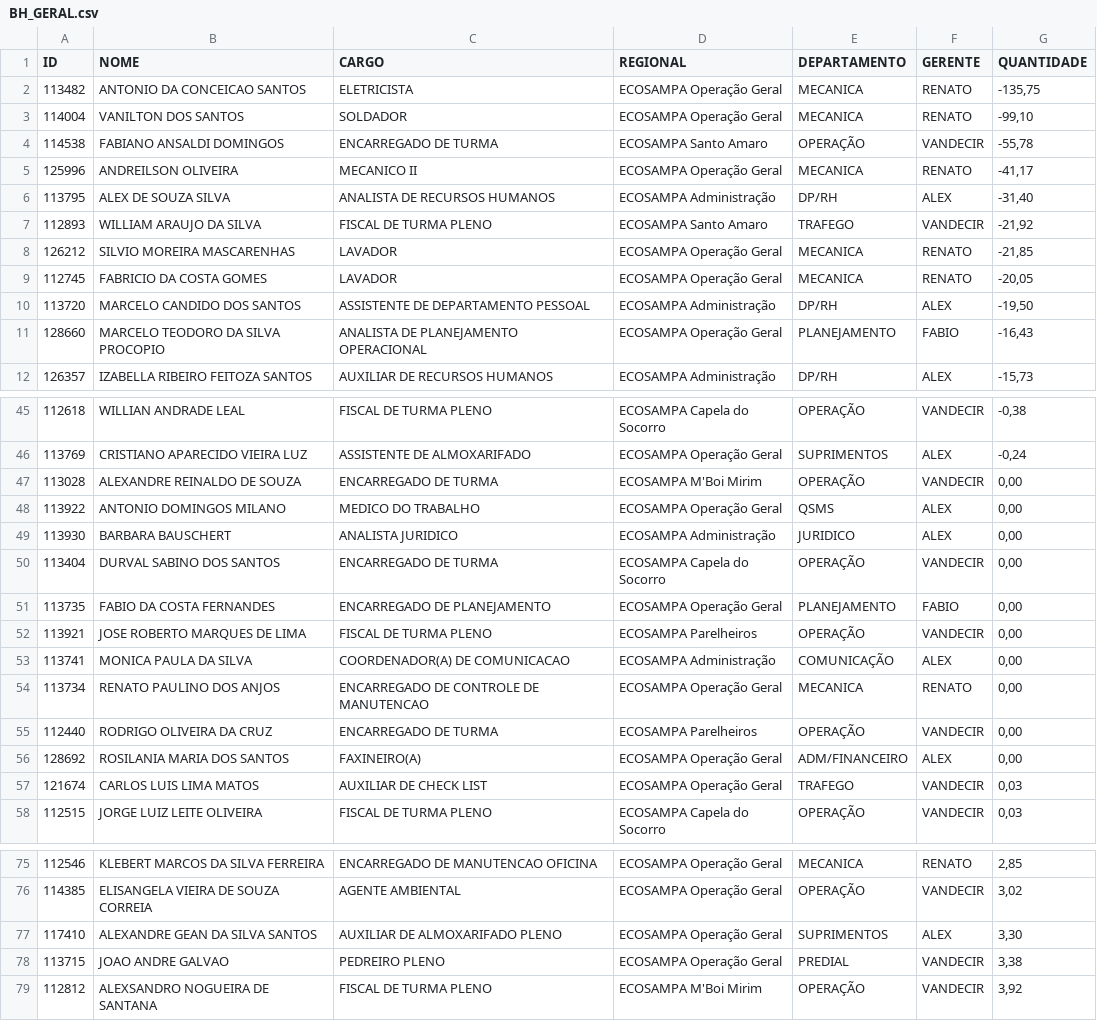
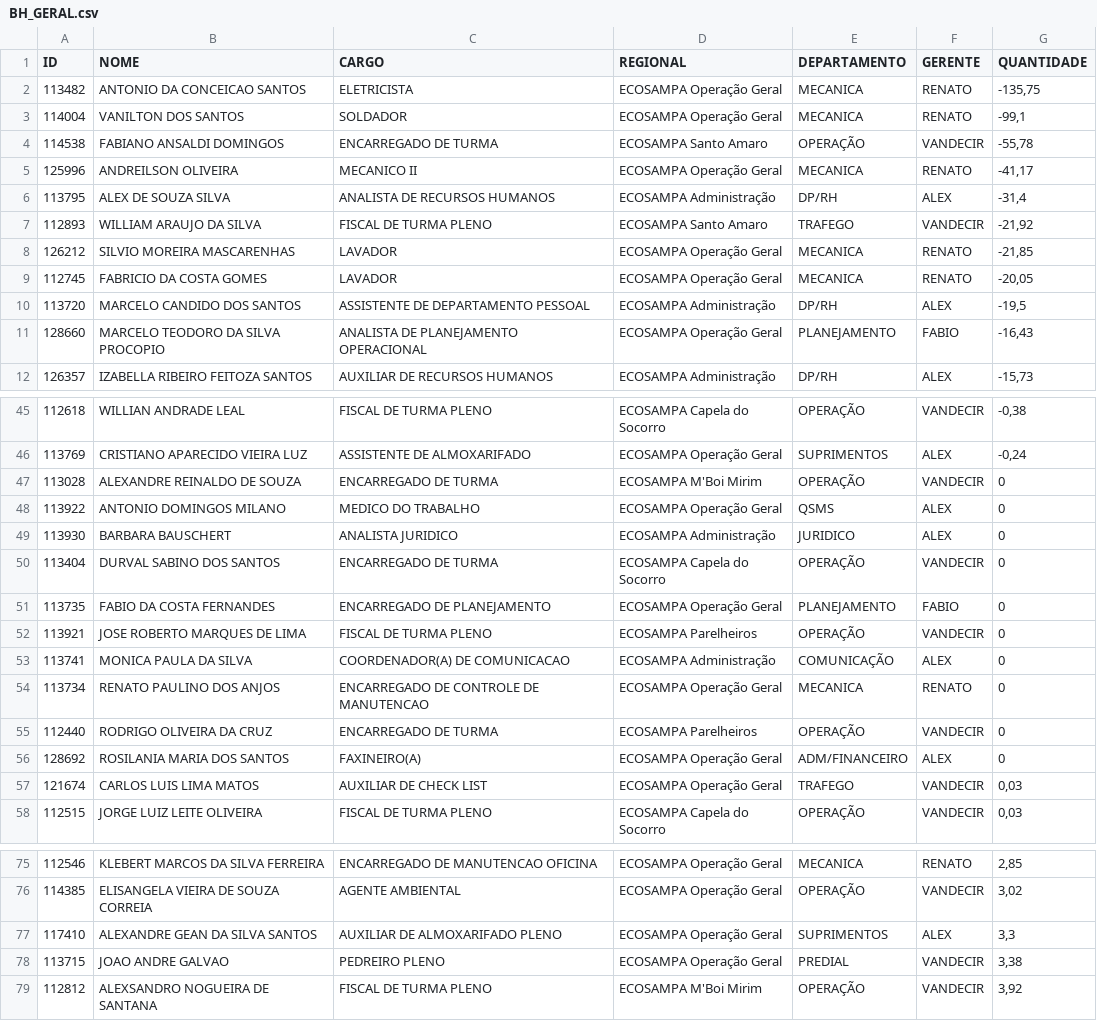
Before and after one commit to Guerreiro015/ALURA2023, a CSV file: SITE EVENTOS CSV/BH_GERAL.csv, drawn as a sheet; only a part is shown, gaps mark what is left out; the diff covers the shown part only.

```diff
--- a/SITE EVENTOS CSV/BH_GERAL.csv
+++ b/SITE EVENTOS CSV/BH_GERAL.csv
@@ -2,6 +2,6 @@
 113482;ANTONIO DA CONCEICAO SANTOS;ELETRICISTA;ECOSAMPA Operação Geral;MECANICA;RENATO;-135,75
-114004;VANILTON DOS SANTOS;SOLDADOR;ECOSAMPA Operação Geral;MECANICA;RENATO;-99,10
+114004;VANILTON DOS SANTOS;SOLDADOR;ECOSAMPA Operação Geral;MECANICA;RENATO;-99,1
 114538;FABIANO ANSALDI DOMINGOS;ENCARREGADO DE TURMA;ECOSAMPA Santo Amaro;OPERAÇÃO;VANDECIR;-55,78
 125996;ANDREILSON OLIVEIRA;MECANICO II;ECOSAMPA Operação Geral;MECANICA;RENATO;-41,17
-113795;ALEX DE SOUZA SILVA;ANALISTA DE RECURSOS HUMANOS;ECOSAMPA Administração;DP/RH;ALEX;-31,40
+113795;ALEX DE SOUZA SILVA;ANALISTA DE RECURSOS HUMANOS;ECOSAMPA Administração;DP/RH;ALEX;-31,4
 112893;WILLIAM ARAUJO DA SILVA;FISCAL DE TURMA PLENO;ECOSAMPA Santo Amaro;TRAFEGO;VANDECIR;-21,92
@@ -9,3 +9,3 @@
 112745;FABRICIO DA COSTA GOMES;LAVADOR;ECOSAMPA Operação Geral;MECANICA;RENATO;-20,05
-113720;MARCELO CANDIDO DOS SANTOS;ASSISTENTE DE DEPARTAMENTO PESSOAL;ECOSAMPA Administração;DP/RH;ALEX;-19,50
+113720;MARCELO CANDIDO DOS SANTOS;ASSISTENTE DE DEPARTAMENTO PESSOAL;ECOSAMPA Administração;DP/RH;ALEX;-19,5
 128660;MARCELO TEODORO DA SILVA PROCOPIO;ANALISTA DE PLANEJAMENTO OPERACIONAL;ECOSAMPA Operação Geral;PLANEJAMENTO;FABIO;-16,43
@@ -46,12 +46,12 @@
 113769;CRISTIANO APARECIDO VIEIRA LUZ;ASSISTENTE DE ALMOXARIFADO;ECOSAMPA Operação Geral;SUPRIMENTOS;ALEX;-0,24
-113028;ALEXANDRE REINALDO DE SOUZA;ENCARREGADO DE TURMA;ECOSAMPA M'Boi Mirim;OPERAÇÃO;VANDECIR;0,00
-113922;ANTONIO DOMINGOS MILANO;MEDICO DO TRABALHO;ECOSAMPA Operação Geral;QSMS;ALEX;0,00
-113930;BARBARA BAUSCHERT;ANALISTA JURIDICO;ECOSAMPA Administração;JURIDICO;ALEX;0,00
-113404;DURVAL SABINO DOS SANTOS;ENCARREGADO DE TURMA;ECOSAMPA Capela do Socorro;OPERAÇÃO;VANDECIR;0,00
-113735;FABIO DA COSTA FERNANDES;ENCARREGADO DE PLANEJAMENTO;ECOSAMPA Operação Geral;PLANEJAMENTO;FABIO;0,00
-113921;JOSE ROBERTO MARQUES DE LIMA;FISCAL DE TURMA PLENO;ECOSAMPA Parelheiros;OPERAÇÃO;VANDECIR;0,00
-113741;MONICA PAULA DA SILVA;COORDENADOR(A) DE COMUNICACAO;ECOSAMPA Administração;COMUNICAÇÃO;ALEX;0,00
-113734;RENATO PAULINO DOS ANJOS;ENCARREGADO DE CONTROLE DE MANUTENCAO;ECOSAMPA Operação Geral;MECANICA;RENATO;0,00
-112440;RODRIGO OLIVEIRA DA CRUZ;ENCARREGADO DE TURMA;ECOSAMPA Parelheiros;OPERAÇÃO;VANDECIR;0,00
-128692;ROSILANIA MARIA DOS SANTOS;FAXINEIRO(A);ECOSAMPA Operação Geral;ADM/FINANCEIRO;ALEX;0,00
+113028;ALEXANDRE REINALDO DE SOUZA;ENCARREGADO DE TURMA;ECOSAMPA M'Boi Mirim;OPERAÇÃO;VANDECIR;0
+113922;ANTONIO DOMINGOS MILANO;MEDICO DO TRABALHO;ECOSAMPA Operação Geral;QSMS;ALEX;0
+113930;BARBARA BAUSCHERT;ANALISTA JURIDICO;ECOSAMPA Administração;JURIDICO;ALEX;0
+113404;DURVAL SABINO DOS SANTOS;ENCARREGADO DE TURMA;ECOSAMPA Capela do Socorro;OPERAÇÃO;VANDECIR;0
+113735;FABIO DA COSTA FERNANDES;ENCARREGADO DE PLANEJAMENTO;ECOSAMPA Operação Geral;PLANEJAMENTO;FABIO;0
+113921;JOSE ROBERTO MARQUES DE LIMA;FISCAL DE TURMA PLENO;ECOSAMPA Parelheiros;OPERAÇÃO;VANDECIR;0
+113741;MONICA PAULA DA SILVA;COORDENADOR(A) DE COMUNICACAO;ECOSAMPA Administração;COMUNICAÇÃO;ALEX;0
+113734;RENATO PAULINO DOS ANJOS;ENCARREGADO DE CONTROLE DE MANUTENCAO;ECOSAMPA Operação Geral;MECANICA;RENATO;0
+112440;RODRIGO OLIVEIRA DA CRUZ;ENCARREGADO DE TURMA;ECOSAMPA Parelheiros;OPERAÇÃO;VANDECIR;0
+128692;ROSILANIA MARIA DOS SANTOS;FAXINEIRO(A);ECOSAMPA Operação Geral;ADM/FINANCEIRO;ALEX;0
 121674;CARLOS LUIS LIMA MATOS;AUXILIAR DE CHECK LIST;ECOSAMPA Operação Geral;TRAFEGO;VANDECIR;0,03
@@ -76,3 +76,3 @@
 114385;ELISANGELA VIEIRA DE SOUZA CORREIA;AGENTE AMBIENTAL;ECOSAMPA Operação Geral;OPERAÇÃO;VANDECIR;3,02
-117410;ALEXANDRE GEAN DA SILVA SANTOS;AUXILIAR DE ALMOXARIFADO PLENO;ECOSAMPA Operação Geral;SUPRIMENTOS;ALEX;3,30
+117410;ALEXANDRE GEAN DA SILVA SANTOS;AUXILIAR DE ALMOXARIFADO PLENO;ECOSAMPA Operação Geral;SUPRIMENTOS;ALEX;3,3
 113715;JOAO ANDRE GALVAO;PEDREIRO PLENO;ECOSAMPA Operação Geral;PREDIAL;VANDECIR;3,38
```
Also changed, not shown: 16 edited cells elsewhere in this file, 3 other files.
